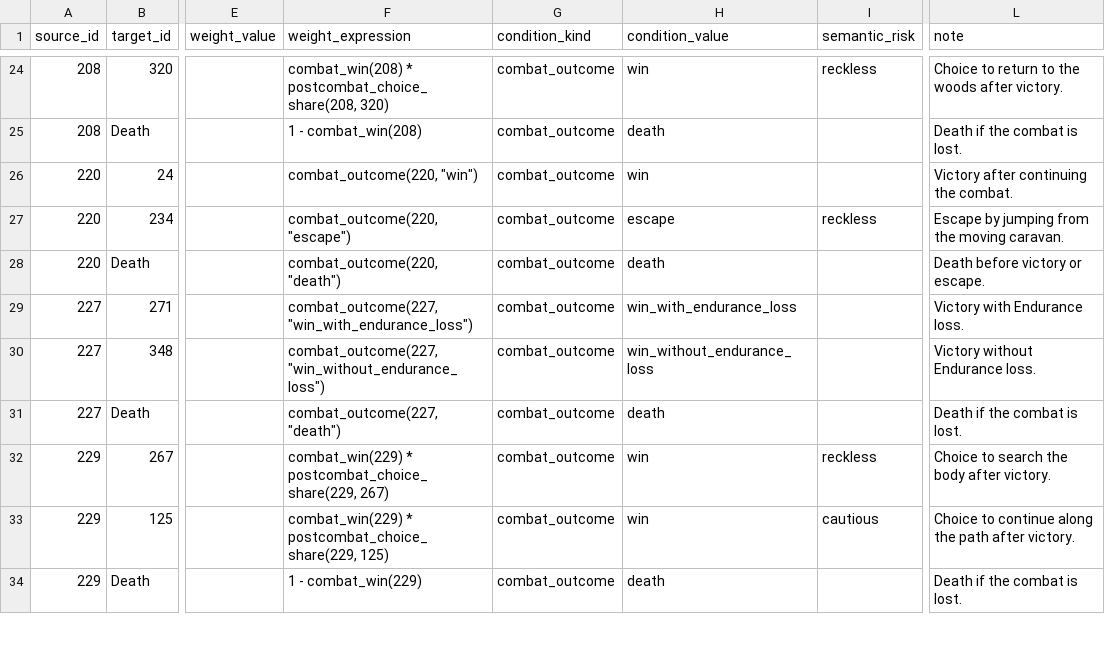
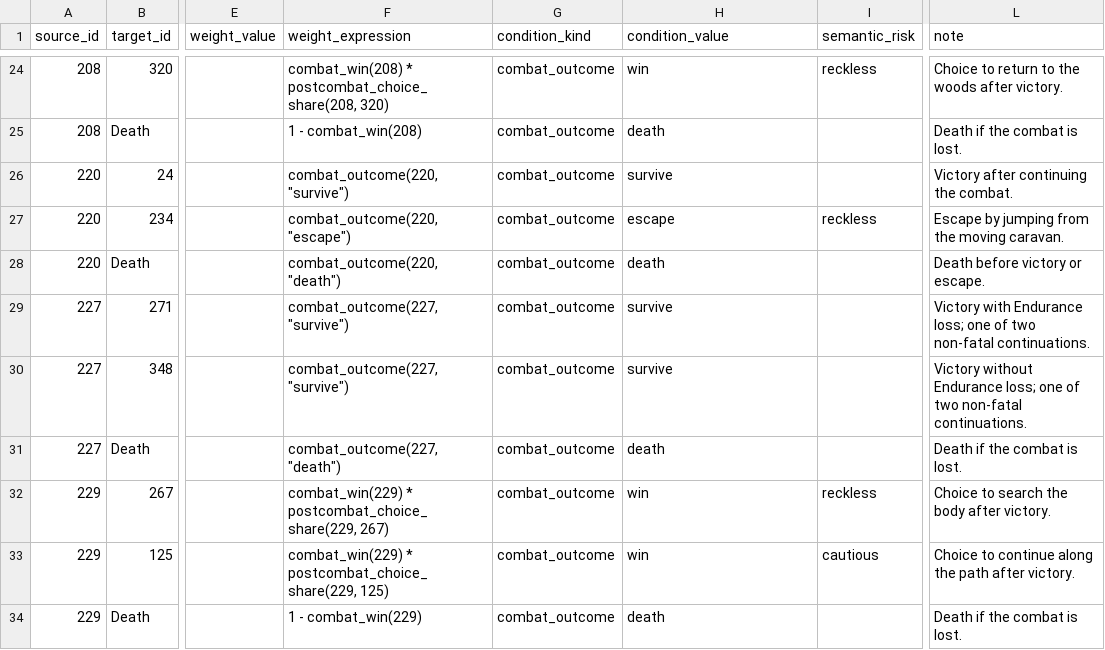
Before and after one commit to gguex/explore_interactive_fictions, a CSV file: data/for_graph_model/LW01_supervision.csv, drawn as a sheet; only a part is shown, gaps mark what is left out; the diff covers the shown part only; the diff names each change by its address in the sheet, - before the commit and + after, or states it on an @@ line.

Commit message:
Refactor combat outcome handling to use generic roles
- Replaced detailed combat outcome labels with three generic roles: `survive`, `escape`, and `death`.
- Removed `special_combat_outcomes` and associated configurations for specific paragraphs in LW01.
- Implemented automatic distribution of combat outcome masses, dividing equally among edges sharing the same role.
- Simplified handling of combat outcomes in the pregraph, retaining specific details in notes without creating additional complexity.
- Updated related documentation to reflect changes in combat outcome representation and distribution logic.
- Adjusted compilation scripts to accommodate the new combat outcome structure and ensure consistency across edges.

```diff
--- a/data/for_graph_model/LW01_supervision.csv
+++ b/data/for_graph_model/LW01_supervision.csv
-F26 (weight_expression): combat_outcome(220, "win")
+F26 (weight_expression): combat_outcome(220, "survive")
-H26 (condition_value): win
+H26 (condition_value): survive
-F29 (weight_expression): combat_outcome(227, "win_with_endurance_loss")
+F29 (weight_expression): combat_outcome(227, "survive")
-H29 (condition_value): win_with_endurance_loss
+H29 (condition_value): survive
-L29 (note): …with Endurance loss.
+L29 (note): …with Endurance loss; one of two non-fatal continuations.
-F30 (weight_expression): combat_outcome(227, "win_without_endurance_loss")
+F30 (weight_expression): combat_outcome(227, "survive")
-H30 (condition_value): win_without_endurance_loss
+H30 (condition_value): survive
-L30 (note): …without Endurance loss.
+L30 (note): …without Endurance loss; one of two non-fatal continuations.
```
Also changed, not shown: 20 edited cells elsewhere in this file, data/processed/graph/LW01/neutral_neutral_neutral/compiled_edges.csv, data/processed/pregraph/LW01/pregraph_edges.csv, 8 other files.
